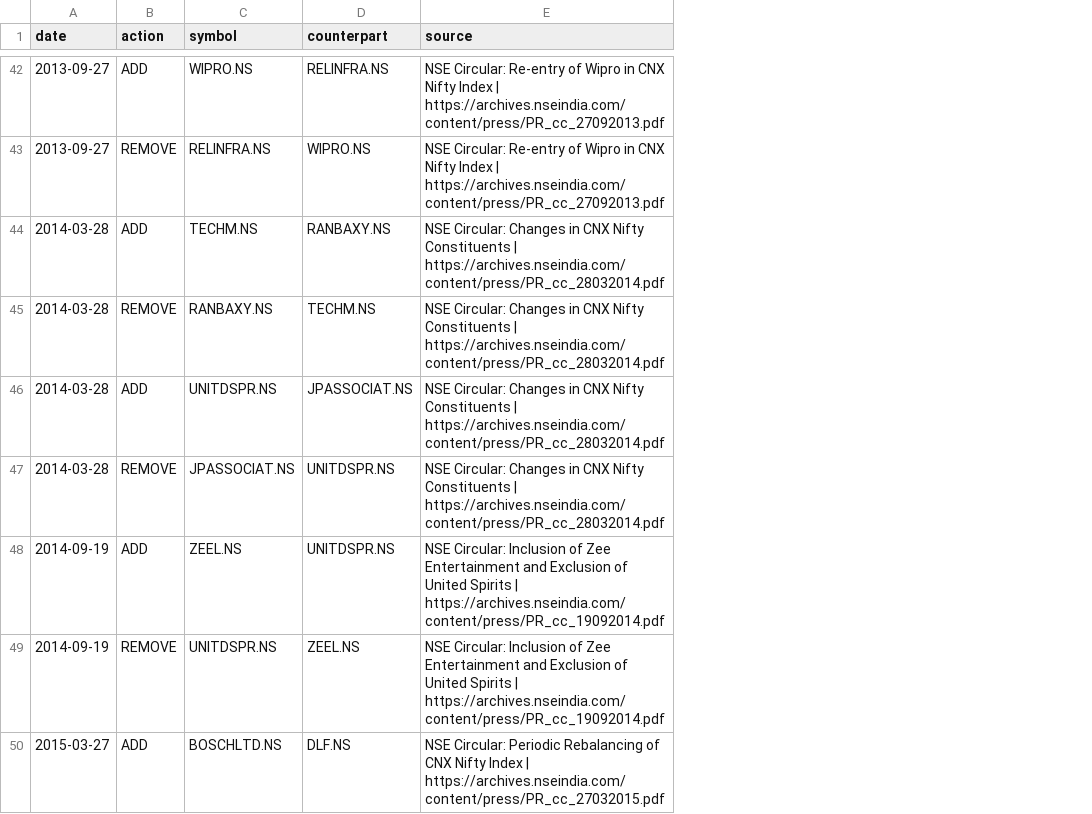
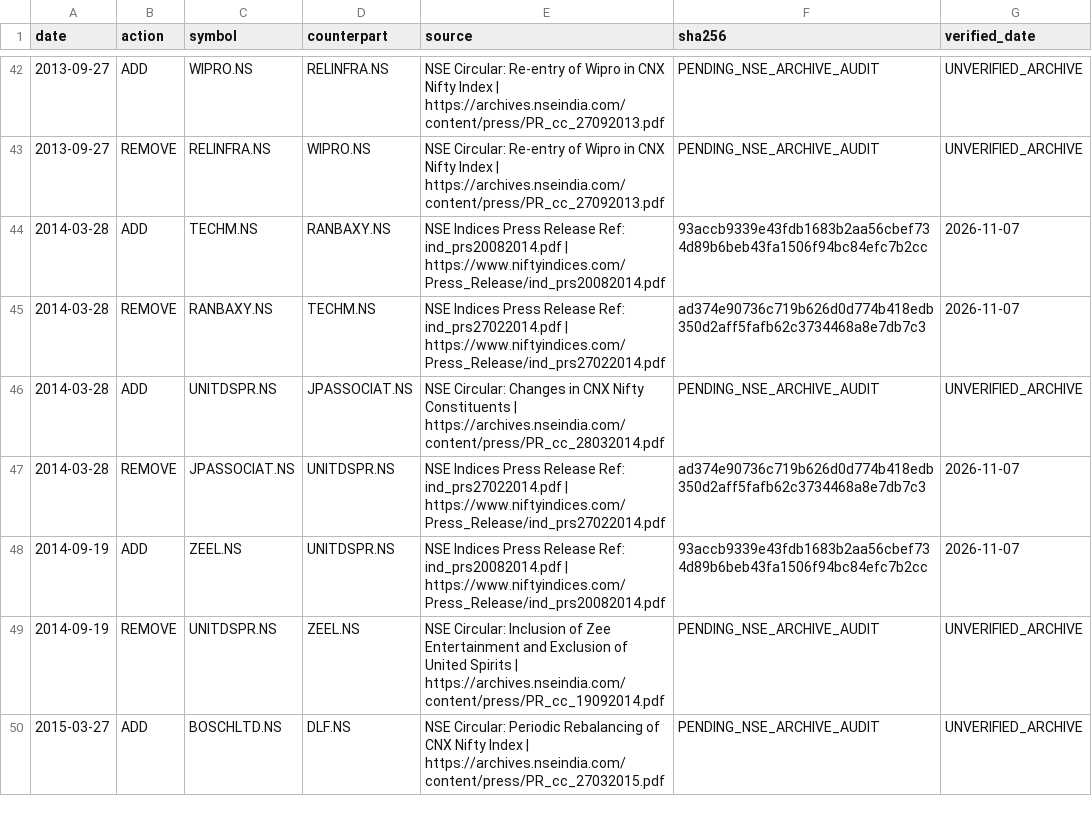
Before and after one commit to rain2002/trading_bot, a CSV file: trading_system/data/nifty50_membership_changes.csv, drawn as a sheet; only a part is shown, gaps mark what is left out; the diff covers the shown part only; the diff names each change by its address in the sheet, - before the commit and + after, or states it on an @@ line.

Commit message:
feat(protocol): v3.1 pre-registration with verified circulars, double HWM invariant, flat DP fees, and post-tax baselines

```diff
--- a/trading_system/data/nifty50_membership_changes.csv
+++ b/trading_system/data/nifty50_membership_changes.csv
+column F (sha256), rows 42-50: PENDING_NSE_ARCHIVE_AUDIT | PENDING_NSE_ARCHIVE_AUDIT | 93accb9339e43fdb1683b2aa56cbef734d89b6beb43fa1506f94bc84efc7b2cc | ad374e90736c719b626d0d774b418edb350d2aff5fafb62c3734468a8e7db7c3 | PENDING_NSE_ARCHIVE_AUDIT | ad374e90736c719b626d0d774b418edb350d2aff5fafb62c3734468a8e7db7c3 | 93accb9339e43fdb1683b2aa56cbef734d89b6beb43fa1506f94bc84efc7b2cc | PENDING_NSE_ARCHIVE_AUDIT | PENDING_NSE_ARCHIVE_AUDIT
+column G (verified_date), rows 42-50: UNVERIFIED_ARCHIVE | UNVERIFIED_ARCHIVE | 2026-11-07 | 2026-11-07 | UNVERIFIED_ARCHIVE | 2026-11-07 | 2026-11-07 | UNVERIFIED_ARCHIVE | UNVERIFIED_ARCHIVE
-E44 (source): NSE Circular: Changes in CNX Nifty Constituents | https://archives.nseindia.com/content/press/PR_cc_28032014.pdf
+E44 (source): NSE Indices Press Release Ref: ind_prs20082014.pdf | https://www.niftyindices.com/Press_Release/ind_prs20082014.pdf
-E45 (source): NSE Circular: Changes in CNX Nifty Constituents | https://archives.nseindia.com/content/press/PR_cc_28032014.pdf
+E45 (source): NSE Indices Press Release Ref: ind_prs27022014.pdf | https://www.niftyindices.com/Press_Release/ind_prs27022014.pdf
-E47 (source): NSE Circular: Changes in CNX Nifty Constituents | https://archives.nseindia.com/content/press/PR_cc_28032014.pdf
+E47 (source): NSE Indices Press Release Ref: ind_prs27022014.pdf | https://www.niftyindices.com/Press_Release/ind_prs27022014.pdf
-E48 (source): NSE Circular: Inclusion of Zee Entertainment and Exclusion of United Spirits | https://archives.nseindia.com/content/press/PR_cc_19092014.pdf
+E48 (source): NSE Indices Press Release Ref: ind_prs20082014.pdf | https://www.niftyindices.com/Press_Release/ind_prs20082014.pdf
```
Also changed, not shown: 49 edited cells elsewhere in this file, 9 other files.
